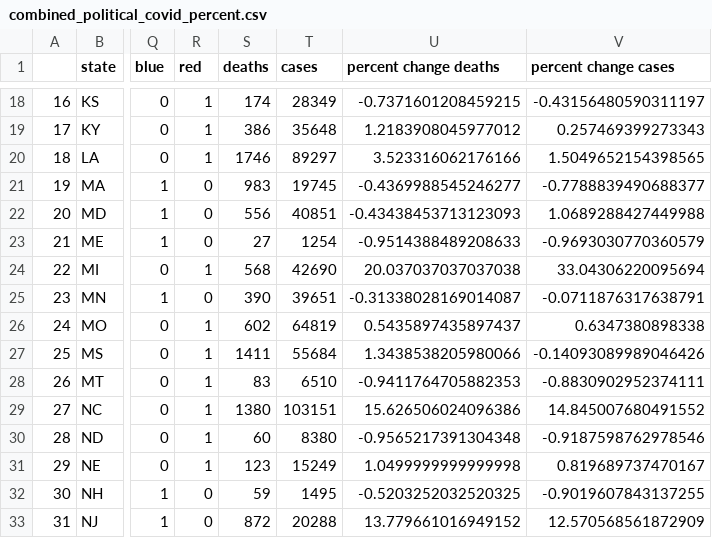
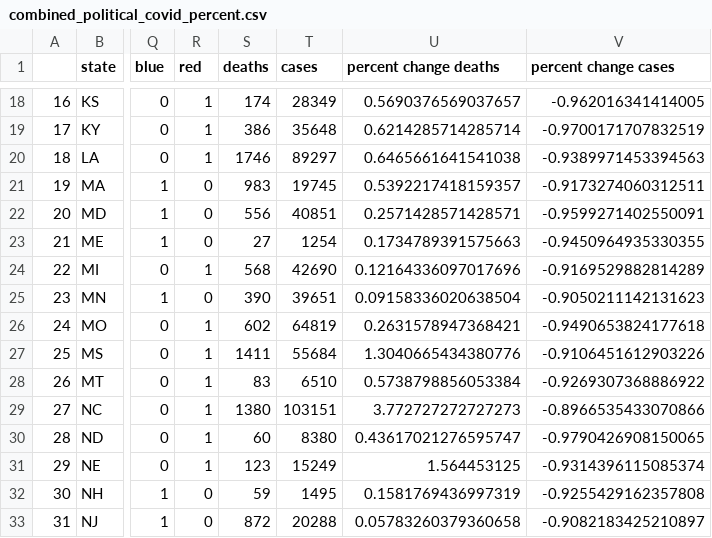
Before and after one commit to vmohan96/Decoding-COVID-19, a CSV file: vivian_fork/combined_political_covid_percent.csv, drawn as a sheet; only a part is shown, gaps mark what is left out; the diff covers the shown part only; the diff names each change by its address in the sheet, - before the commit and + after, or states it on an @@ line.

```diff
--- a/vivian_fork/combined_political_covid_percent.csv
+++ b/vivian_fork/combined_political_covid_percent.csv
-U18 (percent change deaths): -0.7371601208459215
+U18 (percent change deaths): 0.5690376569037657
-V18 (percent change cases): -0.43156480590311197
+V18 (percent change cases): -0.962016341414005
-U19 (percent change deaths): 1.2183908045977012
+U19 (percent change deaths): 0.6214285714285714
-V19 (percent change cases): 0.257469399273343
+V19 (percent change cases): -0.9700171707832519
-U20 (percent change deaths): 3.523316062176166
+U20 (percent change deaths): 0.6465661641541038
-V20 (percent change cases): 1.5049652154398565
+V20 (percent change cases): -0.9389971453394563
-U21 (percent change deaths): -0.4369988545246277
+U21 (percent change deaths): 0.5392217418159357
-V21 (percent change cases): -0.7788839490688377
+V21 (percent change cases): -0.9173274060312511
-U22 (percent change deaths): -0.43438453713123093
+U22 (percent change deaths): 0.2571428571428571
-V22 (percent change cases): 1.0689288427449988
+V22 (percent change cases): -0.9599271402550091
-U23 (percent change deaths): -0.9514388489208633
+U23 (percent change deaths): 0.1734789391575663
-V23 (percent change cases): -0.9693030770360579
+V23 (percent change cases): -0.9450964935330355
-U24 (percent change deaths): 20.037037037037038
+U24 (percent change deaths): 0.12164336097017696
-V24 (percent change cases): 33.04306220095694
+V24 (percent change cases): -0.9169529882814289
-U25 (percent change deaths): -0.31338028169014087
+U25 (percent change deaths): 0.09158336020638504
-V25 (percent change cases): -0.0711876317638791
+V25 (percent change cases): -0.9050211142131623
-U26 (percent change deaths): 0.5435897435897437
+U26 (percent change deaths): 0.2631578947368421
-V26 (percent change cases): 0.6347380898338
+V26 (percent change cases): -0.9490653824177618
-U27 (percent change deaths): 1.3438538205980066
+U27 (percent change deaths): 1.3040665434380776
-V27 (percent change cases): -0.14093089989046426
+V27 (percent change cases): -0.9106451612903226
-U28 (percent change deaths): -0.9411764705882353
+U28 (percent change deaths): 0.5738798856053384
-V28 (percent change cases): -0.8830902952374111
+V28 (percent change cases): -0.9269307368886922
-U29 (percent change deaths): 15.626506024096386
+U29 (percent change deaths): 3.772727272727273
-V29 (percent change cases): 14.845007680491552
+V29 (percent change cases): -0.8966535433070866
-U30 (percent change deaths): -0.9565217391304348
+U30 (percent change deaths): 0.43617021276595747
-V30 (percent change cases): -0.9187598762978546
+V30 (percent change cases): -0.9790426908150065
-U31 (percent change deaths): 1.0499999999999998
+U31 (percent change deaths): 1.564453125
-V31 (percent change cases): 0.819689737470167
+V31 (percent change cases): -0.9314396115085374
-U32 (percent change deaths): -0.5203252032520325
+U32 (percent change deaths): 0.1581769436997319
-V32 (percent change cases): -0.9019607843137255
+V32 (percent change cases): -0.9255429162357808
-U33 (percent change deaths): 13.779661016949152
+U33 (percent change deaths): 0.05783260379360658
-V33 (percent change cases): 12.570568561872909
+V33 (percent change cases): -0.9082183425210897
```
Also changed, not shown: 70 edited cells elsewhere in this file.
